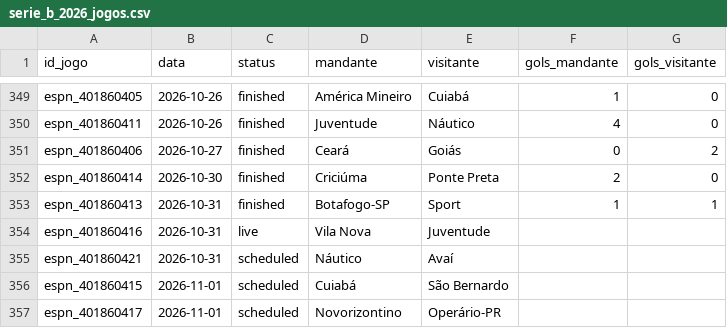
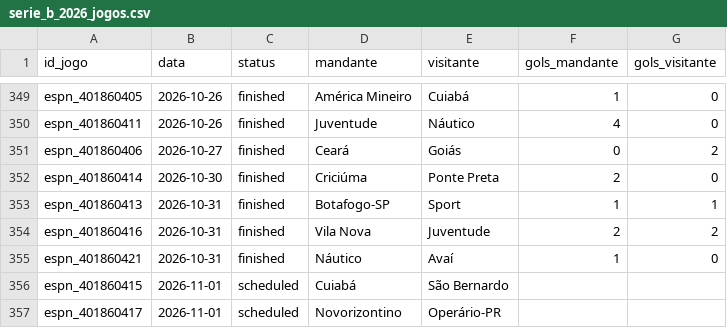
Before and after one commit to brennernepo/analise-vila-nova, a CSV file: serie_b_2026_jogos.csv, drawn as a sheet; only a part is shown, gaps mark what is left out.

```diff
--- a/serie_b_2026_jogos.csv
+++ b/serie_b_2026_jogos.csv
@@ -353,4 +353,4 @@ espn_401860414,2026-10-30,finished,Criciúma,Ponte Preta,2,0
 espn_401860413,2026-10-31,finished,Botafogo-SP,Sport,1,1
-espn_401860416,2026-10-31,live,Vila Nova,Juventude,,
-espn_401860421,2026-10-31,scheduled,Náutico,Avaí,,
+espn_401860416,2026-10-31,finished,Vila Nova,Juventude,2,2
+espn_401860421,2026-10-31,finished,Náutico,Avaí,1,0
 espn_401860415,2026-11-01,scheduled,Cuiabá,São Bernardo,,
```
Also changed, not shown: serie_b_2026_probabilidades.csv, vila_nova_serie_b_2026_todos_jogos.csv, 1 other file.
